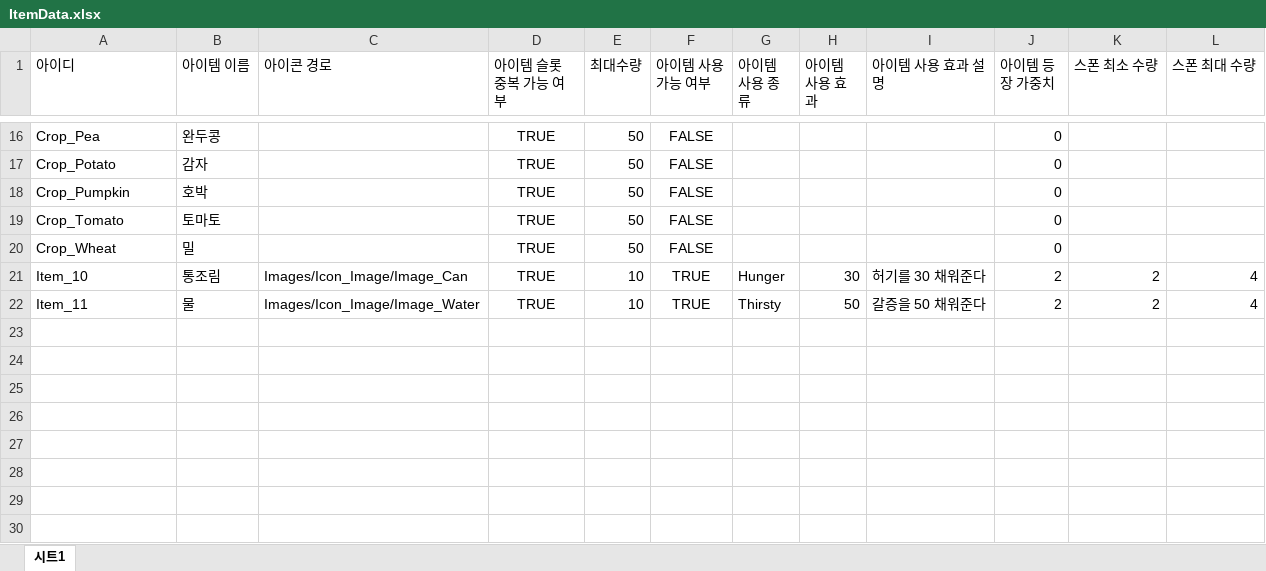
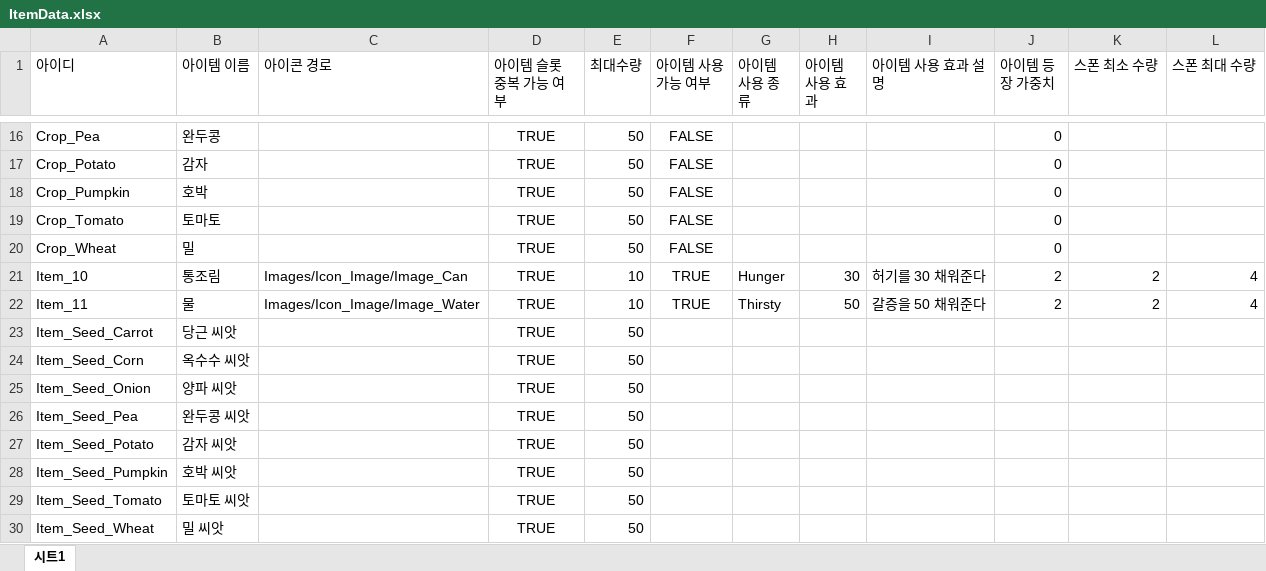
Before and after one commit to MinHyeo/JagalchiHang, an Excel workbook: JsonConverter/ExcelFiles/ItemData.xlsx, sheet 시트1, drawn as a sheet; only a part is shown, gaps mark what is left out; values as stored, in another font and other column widths than the file's, no borders; the diff names each change by its address in the sheet, - before the commit and + after, or states it on an @@ line.

Commit message:
[김영현][Farm] 농사 시스템
해금/심기/성장/수확 동작 확인
ItemData 씨앗/수확 아이템 추가

```diff
--- a/JsonConverter/ExcelFiles/ItemData.xlsx (sheet 시트1)
+++ b/JsonConverter/ExcelFiles/ItemData.xlsx (sheet 시트1)
+row 23: Item_Seed_Carrot | 당근 씨앗 |  | TRUE | 50
+row 24: Item_Seed_Corn | 옥수수 씨앗 |  | TRUE | 50
+row 25: Item_Seed_Onion | 양파 씨앗 |  | TRUE | 50
+row 26: Item_Seed_Pea | 완두콩 씨앗 |  | TRUE | 50
+row 27: Item_Seed_Potato | 감자 씨앗 |  | TRUE | 50
+row 28: Item_Seed_Pumpkin | 호박 씨앗 |  | TRUE | 50
+row 29: Item_Seed_Tomato | 토마토 씨앗 |  | TRUE | 50
+row 30: Item_Seed_Wheat | 밀 씨앗 |  | TRUE | 50
```
Also changed, not shown: JsonConverter/ExcelFiles/CropData.xlsx, 16 other files.
